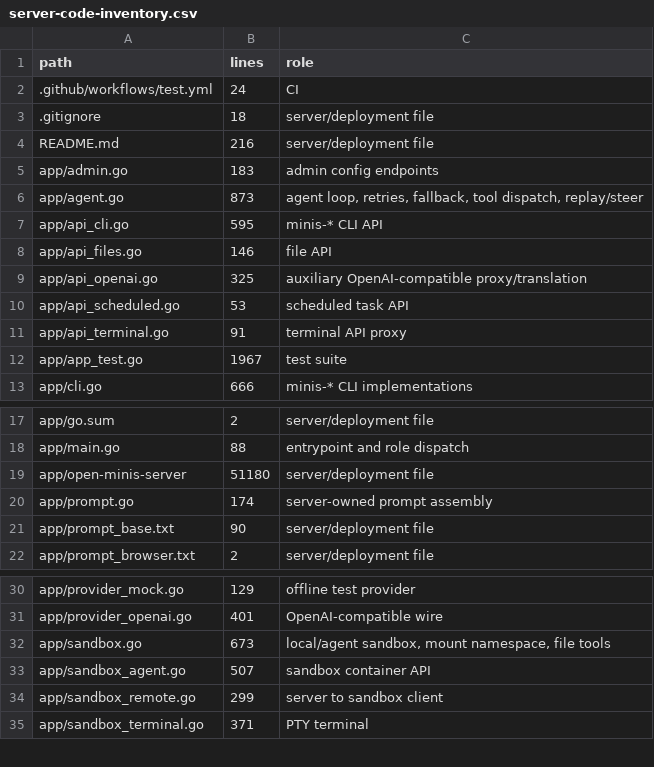
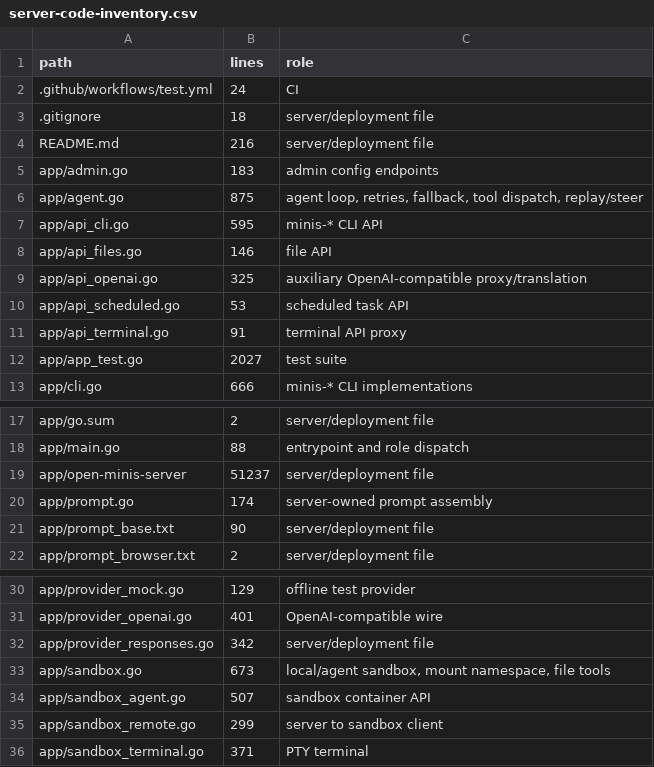
Before and after one commit to macdeecharlie/open-minis-server, a CSV file: docs/server-code-inventory.csv, drawn as a sheet; only a part is shown, gaps mark what is left out.

Commit message:
Refresh server inventory after Responses support

```diff
--- a/docs/server-code-inventory.csv
+++ b/docs/server-code-inventory.csv
@@ -5,3 +5,3 @@ README.md,216,server/deployment file
 app/admin.go,183,admin config endpoints
-app/agent.go,873,"agent loop, retries, fallback, tool dispatch, replay/steer"
+app/agent.go,875,"agent loop, retries, fallback, tool dispatch, replay/steer"
 app/api_cli.go,595,minis-* CLI API
@@ -11,3 +11,3 @@ app/api_scheduled.go,53,scheduled task API
 app/api_terminal.go,91,terminal API proxy
-app/app_test.go,1967,test suite
+app/app_test.go,2027,test suite
 app/cli.go,666,minis-* CLI implementations
@@ -18,3 +18,3 @@ app/go.sum,2,server/deployment file
 app/main.go,88,entrypoint and role dispatch
-app/open-minis-server,51180,server/deployment file
+app/open-minis-server,51237,server/deployment file
 app/prompt.go,174,server-owned prompt assembly
@@ -31,2 +31,3 @@ app/provider_mock.go,129,offline test provider
 app/provider_openai.go,401,OpenAI-compatible wire
+app/provider_responses.go,342,server/deployment file
 app/sandbox.go,673,"local/agent sandbox, mount namespace, file tools"
```
